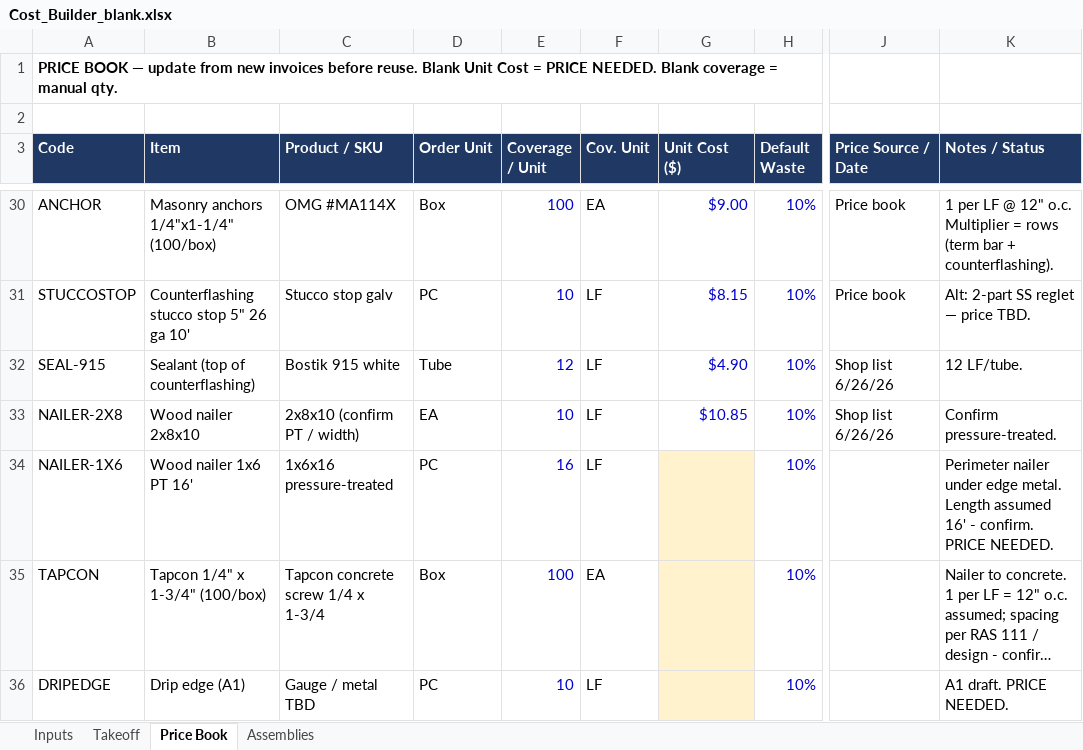
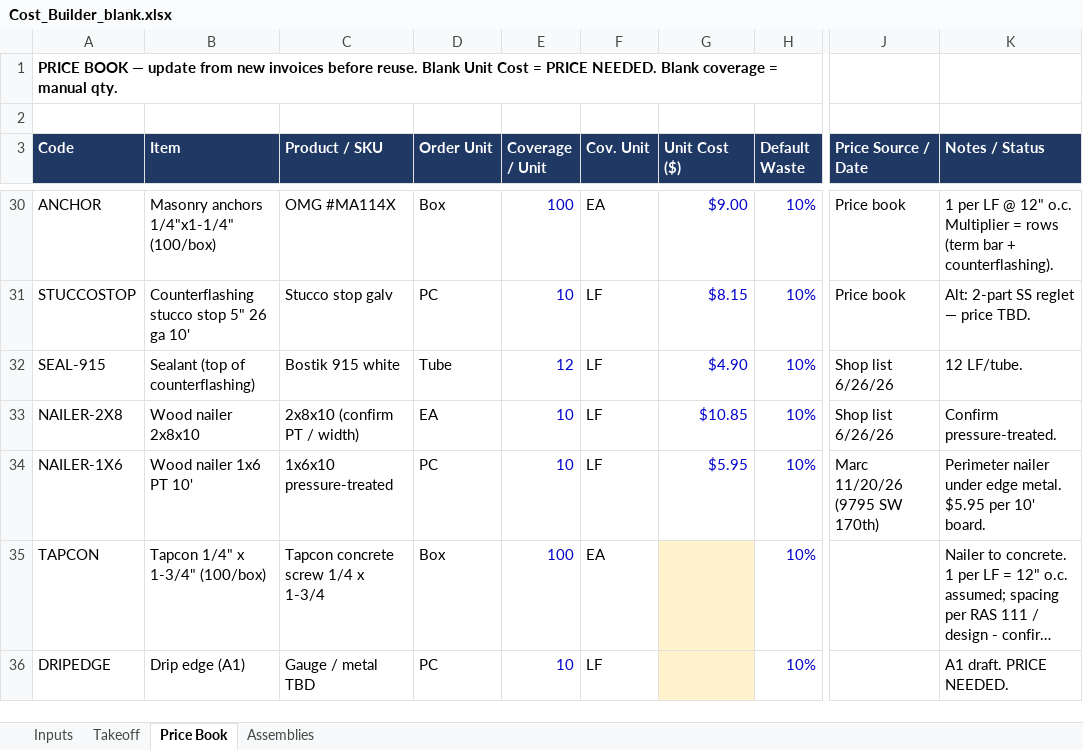
Before and after one commit to mromerocontracting-pixel/Alfred, an Excel workbook: takeoffs/xlsx/templates/Cost_Builder_blank.xlsx, sheet Price Book, drawn as a sheet; only a part is shown, gaps mark what is left out; long unchanged cells end in …; values as stored, in another font and other column widths than the file's, no borders; the diff names each change by its address in the sheet, - before the commit and + after, or states it on an @@ line.

```diff
--- a/takeoffs/xlsx/templates/Cost_Builder_blank.xlsx (sheet Price Book)
+++ b/takeoffs/xlsx/templates/Cost_Builder_blank.xlsx (sheet Price Book)
-B34 (Item): Wood nailer 1x6 PT 16'
+B34 (Item): Wood nailer 1x6 PT 10'
-C34 (Product / SKU): 1x6x16 pressure-treated
+C34 (Product / SKU): 1x6x10 pressure-treated
-E34 (Coverage / Unit): 16
+E34 (Coverage / Unit): 10
-G34 (Unit Cost ($)): (empty)
+G34 (Unit Cost ($)): $5.95
-G34 fill: #FFF2CC
+G34 fill: none
-J34 (Price Source / Date): (empty)
+J34 (Price Source / Date): Marc 11/20/26 (9795 SW 170th)
-K34 (Notes / Status): …edge metal. Length assumed 16' - confirm. PRICE NEEDED.
+K34 (Notes / Status): …edge metal. $5.95 per 10' board.
```
Also changed, not shown: takeoffs/xlsx/2026-11-20_9795_SW_170th_St_BUR_Takeoff_Rev0.xlsx, takeoffs/xlsx/templates/Cost_Builder_bur-hot.xlsx, 7 other files.
